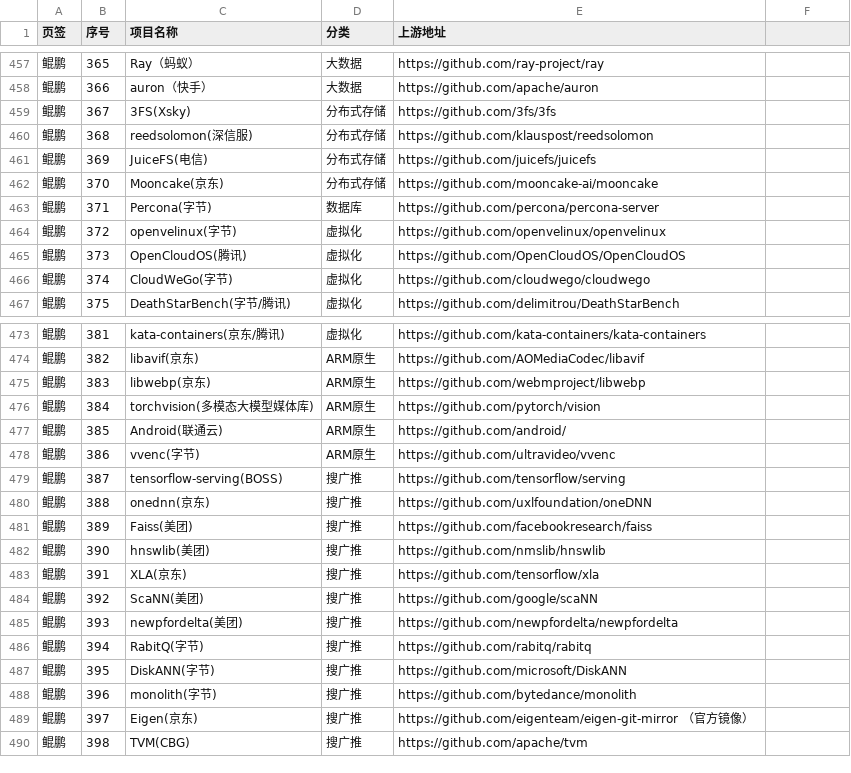
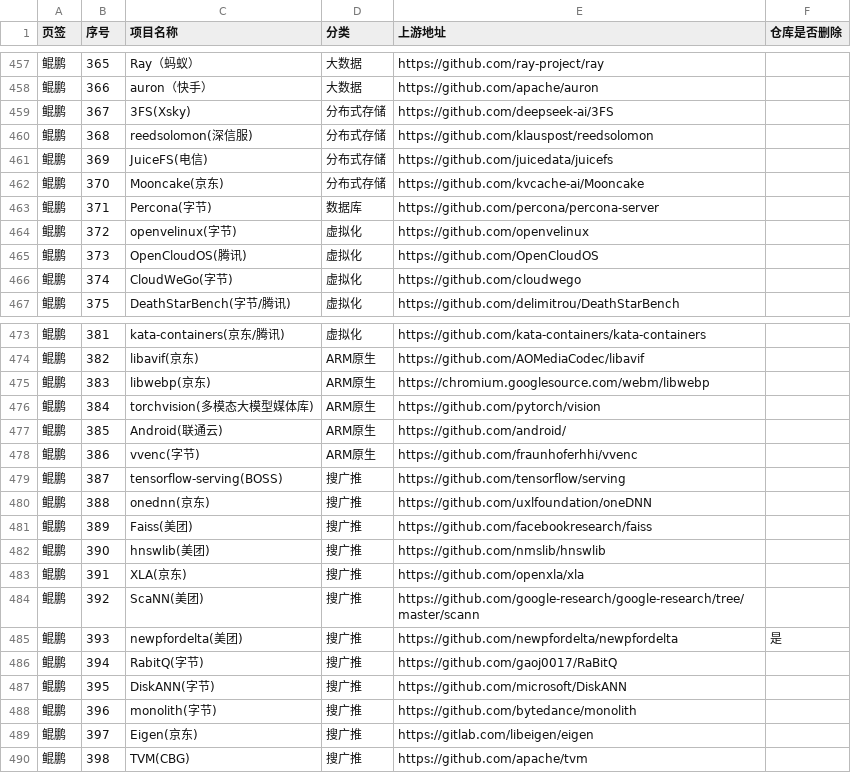
Before and after one commit to noemotiovon/oss-x, a CSV file: data.csv, drawn as a sheet; only a part is shown, gaps mark what is left out; the diff covers the shown part only; the diff names each change by its address in the sheet, - before the commit and + after, or states it on an @@ line.

Commit message:
update data.csv2

```diff
--- a/data.csv
+++ b/data.csv
-F1: (empty)
+F1: 仓库是否删除
-E459 (上游地址): https://github.com/3fs/3fs
+E459 (上游地址): https://github.com/deepseek-ai/3FS
-E461 (上游地址): https://github.com/juicefs/juicefs
+E461 (上游地址): https://github.com/juicedata/juicefs
-E462 (上游地址): https://github.com/mooncake-ai/mooncake
+E462 (上游地址): https://github.com/kvcache-ai/Mooncake
-E464 (上游地址): https://github.com/openvelinux/openvelinux
+E464 (上游地址): https://github.com/openvelinux
-E465 (上游地址): https://github.com/OpenCloudOS/OpenCloudOS
+E465 (上游地址): https://github.com/OpenCloudOS
-E466 (上游地址): https://github.com/cloudwego/cloudwego
+E466 (上游地址): https://github.com/cloudwego
-E475 (上游地址): https://github.com/webmproject/libwebp
+E475 (上游地址): https://chromium.googlesource.com/webm/libwebp
-E478 (上游地址): https://github.com/ultravideo/vvenc
+E478 (上游地址): https://github.com/fraunhoferhhi/vvenc
-E483 (上游地址): https://github.com/tensorflow/xla
+E483 (上游地址): https://github.com/openxla/xla
-E484 (上游地址): https://github.com/google/scaNN
+E484 (上游地址): https://github.com/google-research/google-research/tree/master/scann
-F485 (仓库是否删除): (empty)
+F485 (仓库是否删除): 是
-E486 (上游地址): https://github.com/rabitq/rabitq
+E486 (上游地址): https://github.com/gaoj0017/RaBitQ
-E489 (上游地址): https://github.com/eigenteam/eigen-git-mirror （官方镜像）
+E489 (上游地址): https://gitlab.com/libeigen/eigen
```
Also changed, not shown: 25 edited cells elsewhere in this file, 1 other file.
